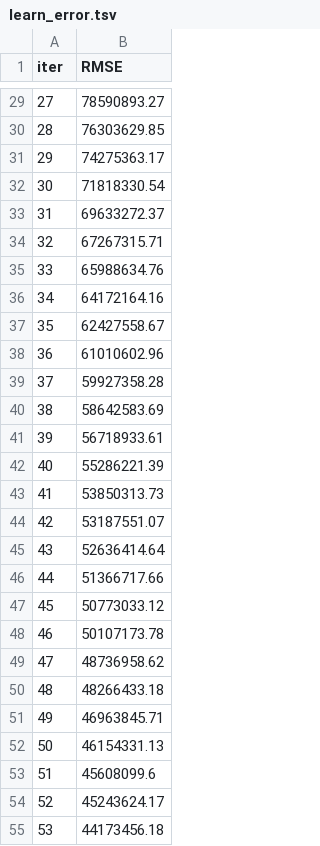
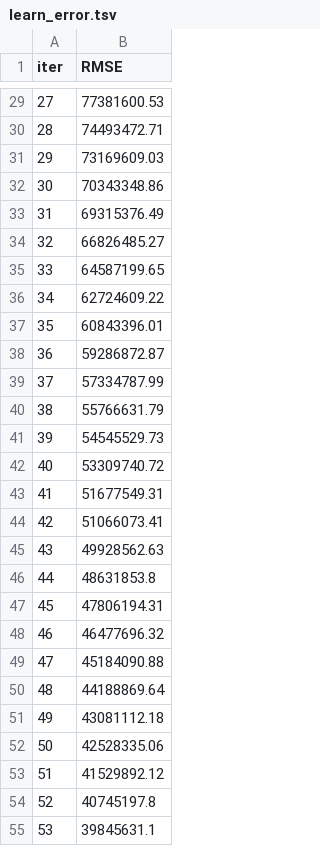
Before and after one commit to RapunzelDeanna/FYPtesterProposal, a TSV file: catboost_info/learn_error.tsv, drawn as a sheet; only a part is shown, gaps mark what is left out; the diff covers the shown part only.

```diff
--- a/catboost_info/learn_error.tsv
+++ b/catboost_info/learn_error.tsv
@@ -29,27 +29,27 @@ iter	RMSE
-27	78590893.27
-28	76303629.85
-29	74275363.17
-30	71818330.54
-31	69633272.37
-32	67267315.71
-33	65988634.76
-34	64172164.16
-35	62427558.67
-36	61010602.96
-37	59927358.28
-38	58642583.69
-39	56718933.61
-40	55286221.39
-41	53850313.73
-42	53187551.07
-43	52636414.64
-44	51366717.66
-45	50773033.12
-46	50107173.78
-47	48736958.62
-48	48266433.18
-49	46963845.71
-50	46154331.13
-51	45608099.6
-52	45243624.17
-53	44173456.18
+27	77381600.53
+28	74493472.71
+29	73169609.03
+30	70343348.86
+31	69315376.49
+32	66826485.27
+33	64587199.65
+34	62724609.22
+35	60843396.01
+36	59286872.87
+37	57334787.99
+38	55766631.79
+39	54545529.73
+40	53309740.72
+41	51677549.31
+42	51066073.41
+43	49928562.63
+44	48631853.8
+45	47806194.31
+46	46477696.32
+47	45184090.88
+48	44188869.64
+49	43081112.18
+50	42528335.06
+51	41529892.12
+52	40745197.8
+53	39845631.1
```
Also changed, not shown: 73 edited cells elsewhere in this file, catboost_info/time_left.tsv, 6 other files.
